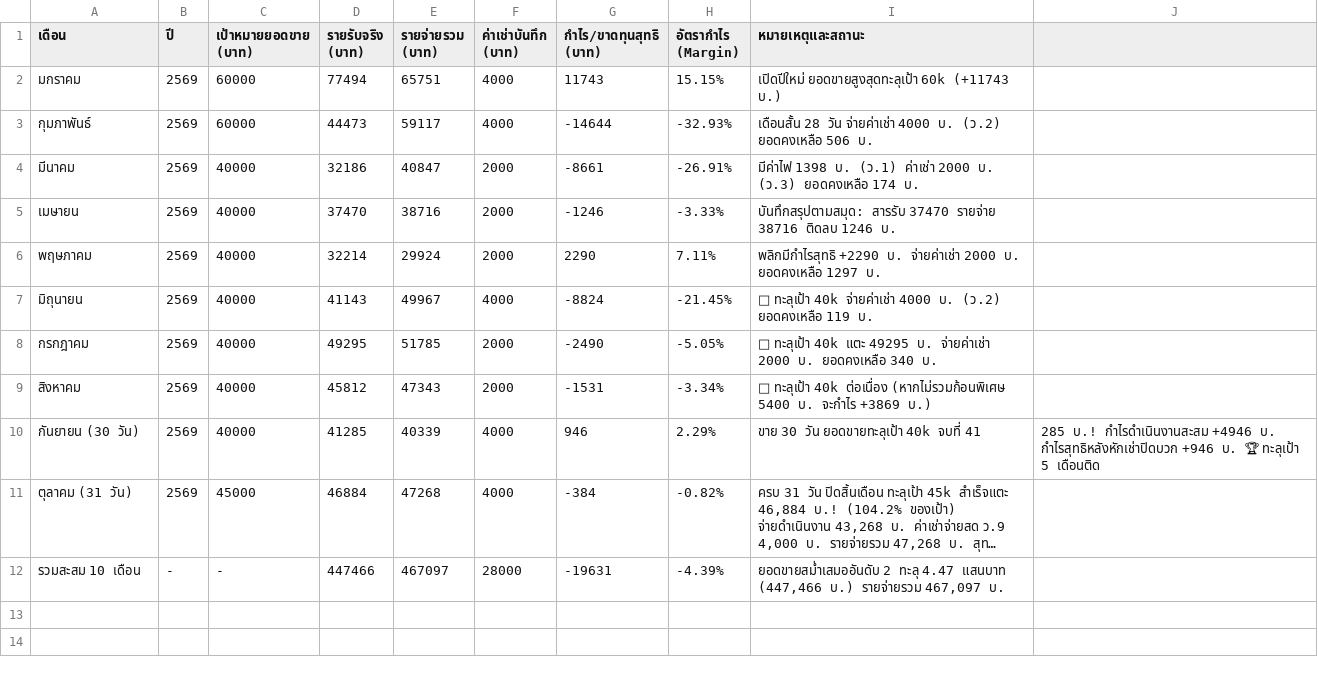
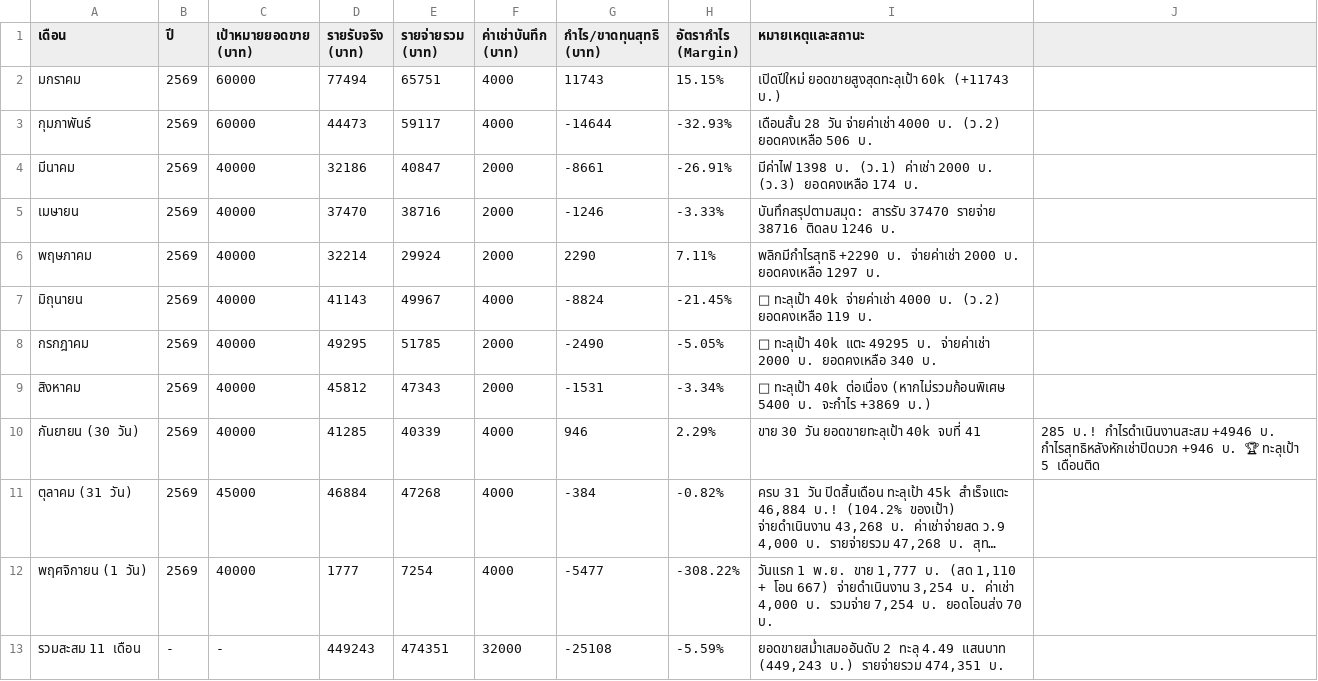
Before and after one commit to dewsun8-18/dew, a CSV file: สรุปประวัติย้อนหลัง_สาขา3.csv, drawn as a sheet; long unchanged cells end in …; removed rows and columns are numbered as before the commit, all else as after; the diff names each change by its address in the sheet, - before the commit and + after, or states it on an @@ line.

Commit message:
update: 1 Nov 2569 daily numbers, in-place edit feature, and archive October 2569

```diff
--- a/สรุปประวัติย้อนหลัง_สาขา3.csv
+++ b/สรุปประวัติย้อนหลัง_สาขา3.csv
-row 12: รวมสะสม 10 เดือน | - | - | 447466 | 467097 | 28000 | -19631 | -4.39% | ยอดขายสม่ำเสมออันดับ 2 ทะลุ 4.47 แสนบาท (447,466 บ.) รายจ่ายรวม 467,097 บ.
+row 12: พฤศจิกายน (1 วัน) | 2569 | 40000 | 1777 | 7254 | 4000 | -5477 | -308.22% | วันแรก 1 พ.ย. ขาย 1,777 บ. (สด 1,110 + โอน 667) จ่ายดำเนินงาน 3,254 บ. ค่าเช่า 4,000 บ. รวมจ่าย 7,254 บ. ยอดโอนส่ง 70 บ.
+row 13: รวมสะสม 11 เดือน | - | - | 449243 | 474351 | 32000 | -25108 | -5.59% | ยอดขายสม่ำเสมออันดับ 2 ทะลุ 4.49 แสนบาท (449,243 บ.) รายจ่ายรวม 474,351 บ.
```
